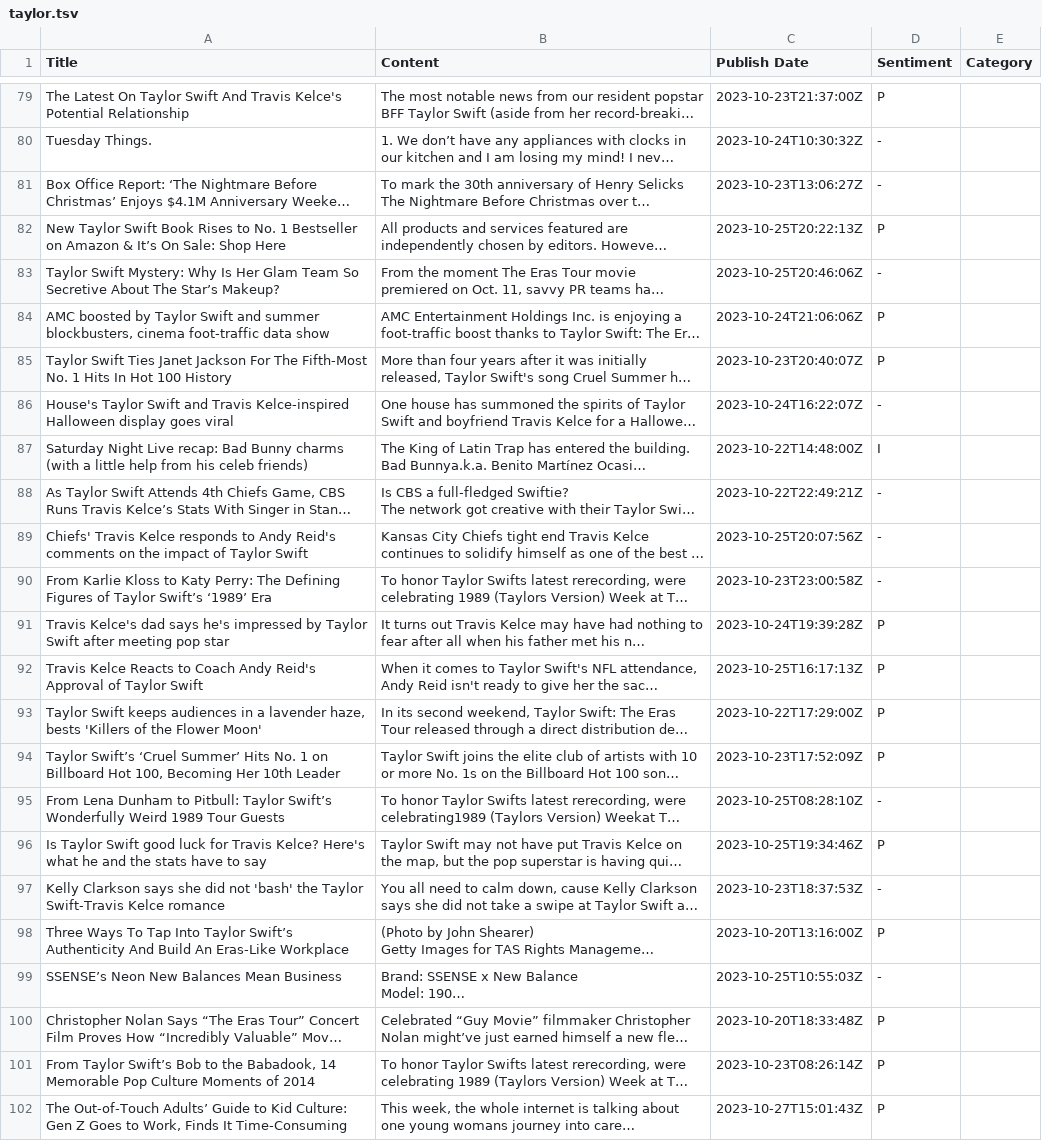
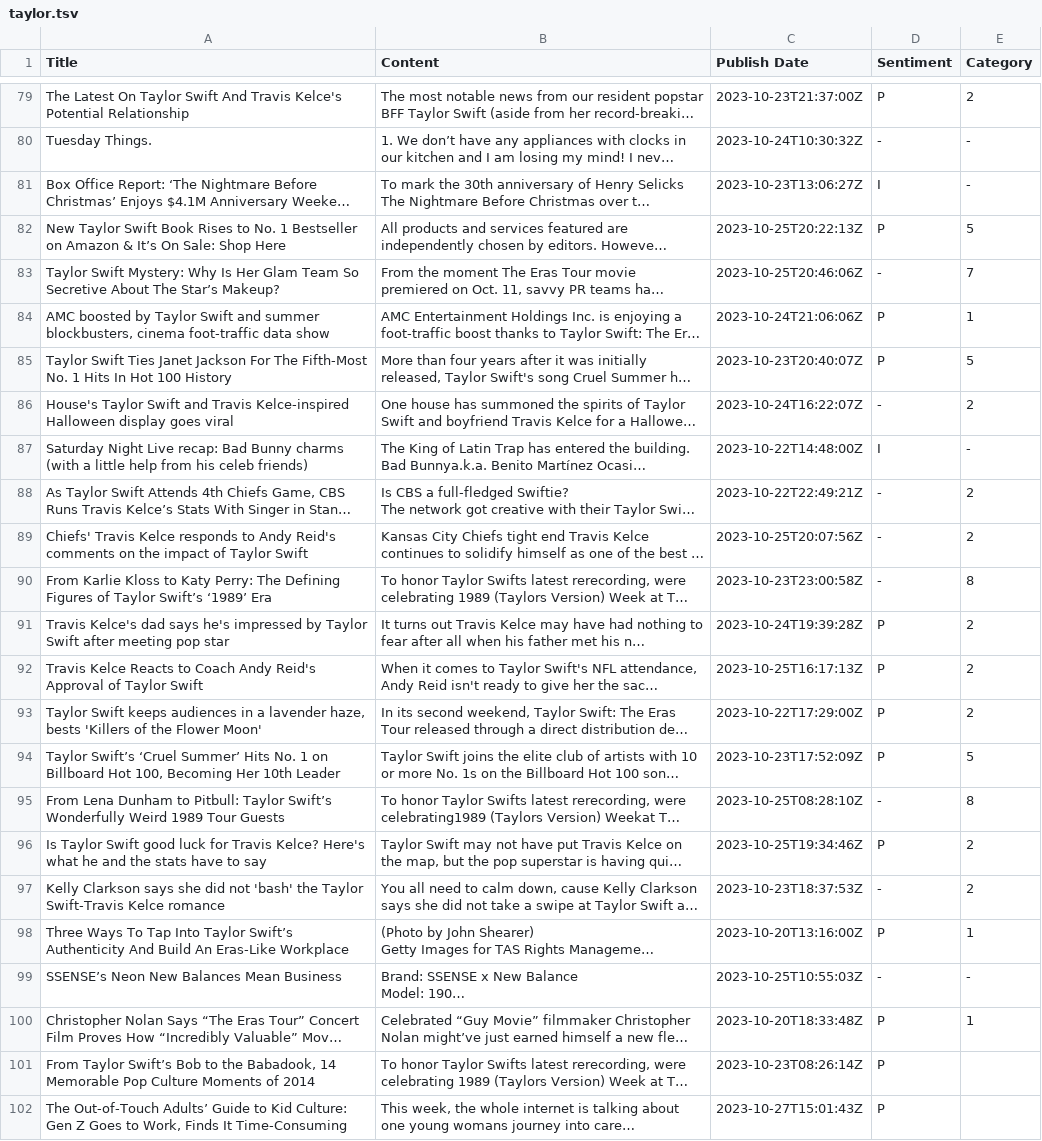
Before and after one commit to siomur/Taylor-Swift-in-the-Media, a TSV file: taylor.tsv, drawn as a sheet; only a part is shown, gaps mark what is left out; long unchanged cells end in …; the diff covers the shown part only; the diff names each change by its address in the sheet, - before the commit and + after, or states it on an @@ line.

```diff
--- a/taylor.tsv
+++ b/taylor.tsv
-E79 (Category): (empty)
+E79 (Category): 2
-E80:E81 (Category): (empty)
+E80:E81 (Category): -
-D81 (Sentiment): -
+D81 (Sentiment): I
-E82 (Category): (empty)
+E82 (Category): 5
-E83 (Category): (empty)
+E83 (Category): 7
-E84 (Category): (empty)
+E84 (Category): 1
-E85 (Category): (empty)
+E85 (Category): 5
-E86 (Category): (empty)
+E86 (Category): 2
-E87 (Category): (empty)
+E87 (Category): -
-E88:E89 (Category): (empty)
+E88:E89 (Category): 2
-E90 (Category): (empty)
+E90 (Category): 8
-E91:E93 (Category): (empty)
+E91:E93 (Category): 2
-E94 (Category): (empty)
+E94 (Category): 5
-E95 (Category): (empty)
+E95 (Category): 8
-E96:E97 (Category): (empty)
+E96:E97 (Category): 2
-E98 (Category): (empty)
+E98 (Category): 1
-E99 (Category): (empty)
+E99 (Category): -
-E100 (Category): (empty)
+E100 (Category): 1
```
Also changed, not shown: 25 edited cells elsewhere in this file.
